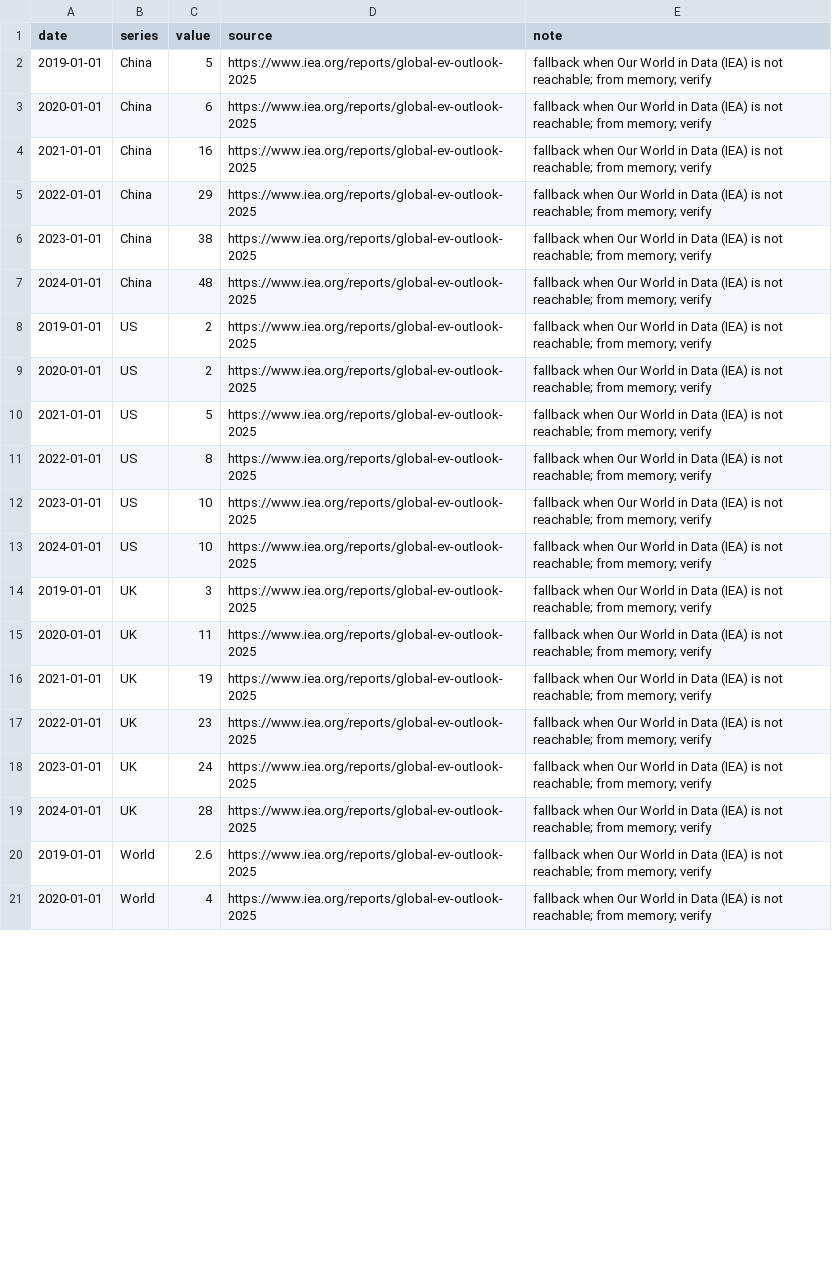
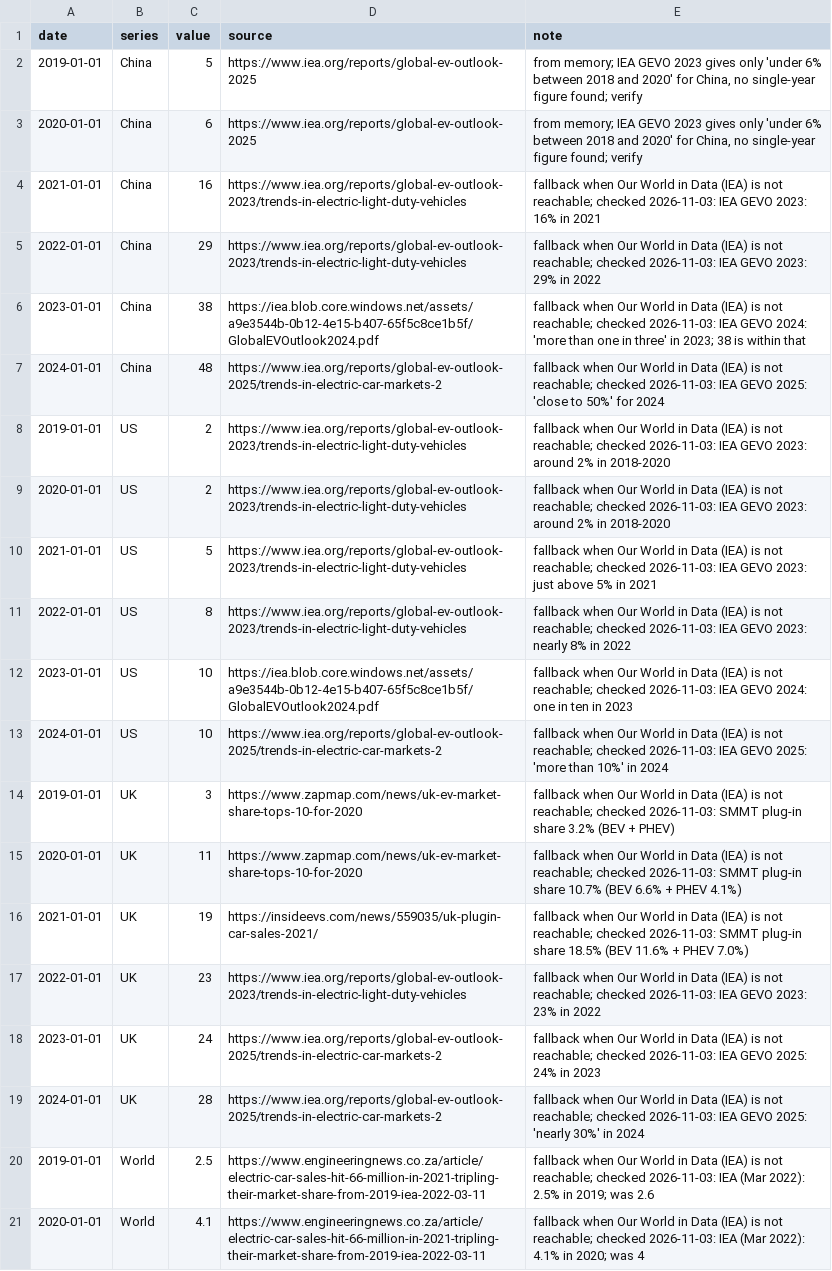
Before and after one commit to mcmarcocheung98-max/dashboards, a CSV file: data/china-us-tech/ev_share.csv, drawn as a sheet; only a part is shown; the diff covers the shown part only; the diff names each change by its address in the sheet, - before the commit and + after, or states it on an @@ line.

```diff
--- a/data/china-us-tech/ev_share.csv
+++ b/data/china-us-tech/ev_share.csv
-E2:E3 (note): fallback when Our World in Data (IEA) is not reachable; from memory; verify
+E2:E3 (note): from memory; IEA GEVO 2023 gives only 'under 6% between 2018 and 2020' for China, no single-year figure found; verify
-D4:D5 (source): https://www.iea.org/reports/global-ev-outlook-2025
+D4:D5 (source): https://www.iea.org/reports/global-ev-outlook-2023/trends-in-electric-light-duty-vehicles
-E4 (note): …not reachable; from memory; verify
+E4 (note): …not reachable; checked 2026-11-03: IEA GEVO 2023: 16% in 2021
-E5 (note): …not reachable; from memory; verify
+E5 (note): …not reachable; checked 2026-11-03: IEA GEVO 2023: 29% in 2022
-D6 (source): https://www.iea.org/reports/global-ev-outlook-2025
+D6 (source): https://iea.blob.core.windows.net/assets/a9e3544b-0b12-4e15-b407-65f5c8ce1b5f/GlobalEVOutlook2024.pdf
-E6 (note): …not reachable; from memory; verify
+E6 (note): …not reachable; checked 2026-11-03: IEA GEVO 2024: 'more than one in three' in 2023; 38 is within that
-D7 (source): https://www.iea.org/reports/global-ev-outlook-2025
+D7 (source): https://www.iea.org/reports/global-ev-outlook-2025/trends-in-electric-car-markets-2
-E7 (note): …not reachable; from memory; verify
+E7 (note): …not reachable; checked 2026-11-03: IEA GEVO 2025: 'close to 50%' for 2024
-D8:D11 (source): https://www.iea.org/reports/global-ev-outlook-2025
+D8:D11 (source): https://www.iea.org/reports/global-ev-outlook-2023/trends-in-electric-light-duty-vehicles
-E8:E9 (note): …not reachable; from memory; verify
+E8:E9 (note): …not reachable; checked 2026-11-03: IEA GEVO 2023: around 2% in 2018-2020
-E10 (note): …not reachable; from memory; verify
+E10 (note): …not reachable; checked 2026-11-03: IEA GEVO 2023: just above 5% in 2021
-E11 (note): …not reachable; from memory; verify
+E11 (note): …not reachable; checked 2026-11-03: IEA GEVO 2023: nearly 8% in 2022
-D12 (source): https://www.iea.org/reports/global-ev-outlook-2025
+D12 (source): https://iea.blob.core.windows.net/assets/a9e3544b-0b12-4e15-b407-65f5c8ce1b5f/GlobalEVOutlook2024.pdf
-E12 (note): …not reachable; from memory; verify
+E12 (note): …not reachable; checked 2026-11-03: IEA GEVO 2024: one in ten in 2023
-D13 (source): https://www.iea.org/reports/global-ev-outlook-2025
+D13 (source): https://www.iea.org/reports/global-ev-outlook-2025/trends-in-electric-car-markets-2
-E13 (note): …not reachable; from memory; verify
+E13 (note): …not reachable; checked 2026-11-03: IEA GEVO 2025: 'more than 10%' in 2024
-D14:D15 (source): https://www.iea.org/reports/global-ev-outlook-2025
+D14:D15 (source): https://www.zapmap.com/news/uk-ev-market-share-tops-10-for-2020
-E14 (note): …not reachable; from memory; verify
+E14 (note): …not reachable; checked 2026-11-03: SMMT plug-in share 3.2% (BEV + PHEV)
-E15 (note): …not reachable; from memory; verify
+E15 (note): …not reachable; checked 2026-11-03: SMMT plug-in share 10.7% (BEV 6.6% + PHEV 4.1%)
-D16 (source): https://www.iea.org/reports/global-ev-outlook-2025
+D16 (source): https://insideevs.com/news/559035/uk-plugin-car-sales-2021/
-E16 (note): …not reachable; from memory; verify
+E16 (note): …not reachable; checked 2026-11-03: SMMT plug-in share 18.5% (BEV 11.6% + PHEV 7.0%)
-D17 (source): https://www.iea.org/reports/global-ev-outlook-2025
+D17 (source): https://www.iea.org/reports/global-ev-outlook-2023/trends-in-electric-light-duty-vehicles
-E17 (note): …not reachable; from memory; verify
+E17 (note): …not reachable; checked 2026-11-03: IEA GEVO 2023: 23% in 2022
-D18:D19 (source): https://www.iea.org/reports/global-ev-outlook-2025
+D18:D19 (source): https://www.iea.org/reports/global-ev-outlook-2025/trends-in-electric-car-markets-2
-E18 (note): …not reachable; from memory; verify
+E18 (note): …not reachable; checked 2026-11-03: IEA GEVO 2025: 24% in 2023
-E19 (note): …not reachable; from memory; verify
+E19 (note): …not reachable; checked 2026-11-03: IEA GEVO 2025: 'nearly 30%' in 2024
-C20 (value): 2.6
+C20 (value): 2.5
-D20:D21 (source): https://www.iea.org/reports/global-ev-outlook-2025
+D20:D21 (source): https://www.engineeringnews.co.za/article/electric-car-sales-hit-66-million-in-2021-tripling-their-market-share-from-2019-iea-2022-03-11
-E20 (note): …not reachable; from memory; verify
+E20 (note): …not reachable; checked 2026-11-03: IEA (Mar 2022): 2.5% in 2019; was 2.6
-C21 (value): 4
+C21 (value): 4.1
-E21 (note): …not reachable; from memory; verify
+E21 (note): …not reachable; checked 2026-11-03: IEA (Mar 2022): 4.1% in 2020; was 4
```
Also changed, not shown: 21 edited cells elsewhere in this file, 1 other file.
